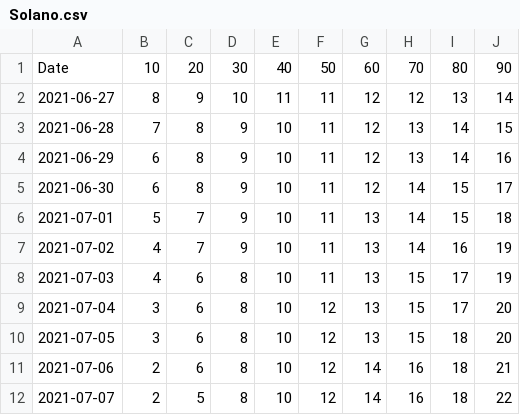
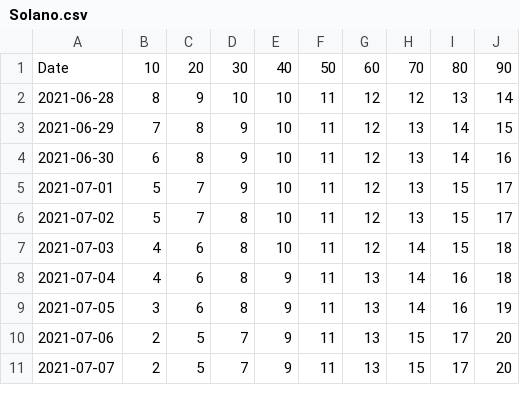
Before and after one commit to olshena/COVIDNearTerm, a CSV file: Projections/Archive/Solano.csv, drawn as a sheet; only a part is shown; the diff covers the shown part only.

```diff
--- a/Projections/Archive/Solano.csv
+++ b/Projections/Archive/Solano.csv
@@ -1,12 +1,11 @@
 "Date","10","20","30","40","50","60","70","80","90"
-"2021-06-27","8","9","10","11","11","12","12","13","14"
-"2021-06-28","7","8","9","10","11","12","13","14","15"
-"2021-06-29","6","8","9","10","11","12","13","14","16"
-"2021-06-30","6","8","9","10","11","12","14","15","17"
-"2021-07-01","5","7","9","10","11","13","14","15","18"
-"2021-07-02","4","7","9","10","11","13","14","16","19"
-"2021-07-03","4","6","8","10","11","13","15","17","19"
-"2021-07-04","3","6","8","10","12","13","15","17","20"
-"2021-07-05","3","6","8","10","12","13","15","18","20"
-"2021-07-06","2","6","8","10","12","14","16","18","21"
-"2021-07-07","2","5","8","10","12","14","16","18","22"
+"2021-06-28","8","9","10","10","11","12","12","13","14"
+"2021-06-29","7","8","9","10","11","12","13","14","15"
+"2021-06-30","6","8","9","10","11","12","13","14","16"
+"2021-07-01","5","7","9","10","11","12","13","15","17"
+"2021-07-02","5","7","8","10","11","12","13","15","17"
+"2021-07-03","4","6","8","10","11","12","14","15","18"
+"2021-07-04","4","6","8","9","11","13","14","16","18"
+"2021-07-05","3","6","8","9","11","13","14","16","19"
+"2021-07-06","2","5","7","9","11","13","15","17","20"
+"2021-07-07","2","5","7","9","11","13","15","17","20"
```
Also changed, not shown: 1 added row and 134 edited cells elsewhere in this file, 1 other file.
